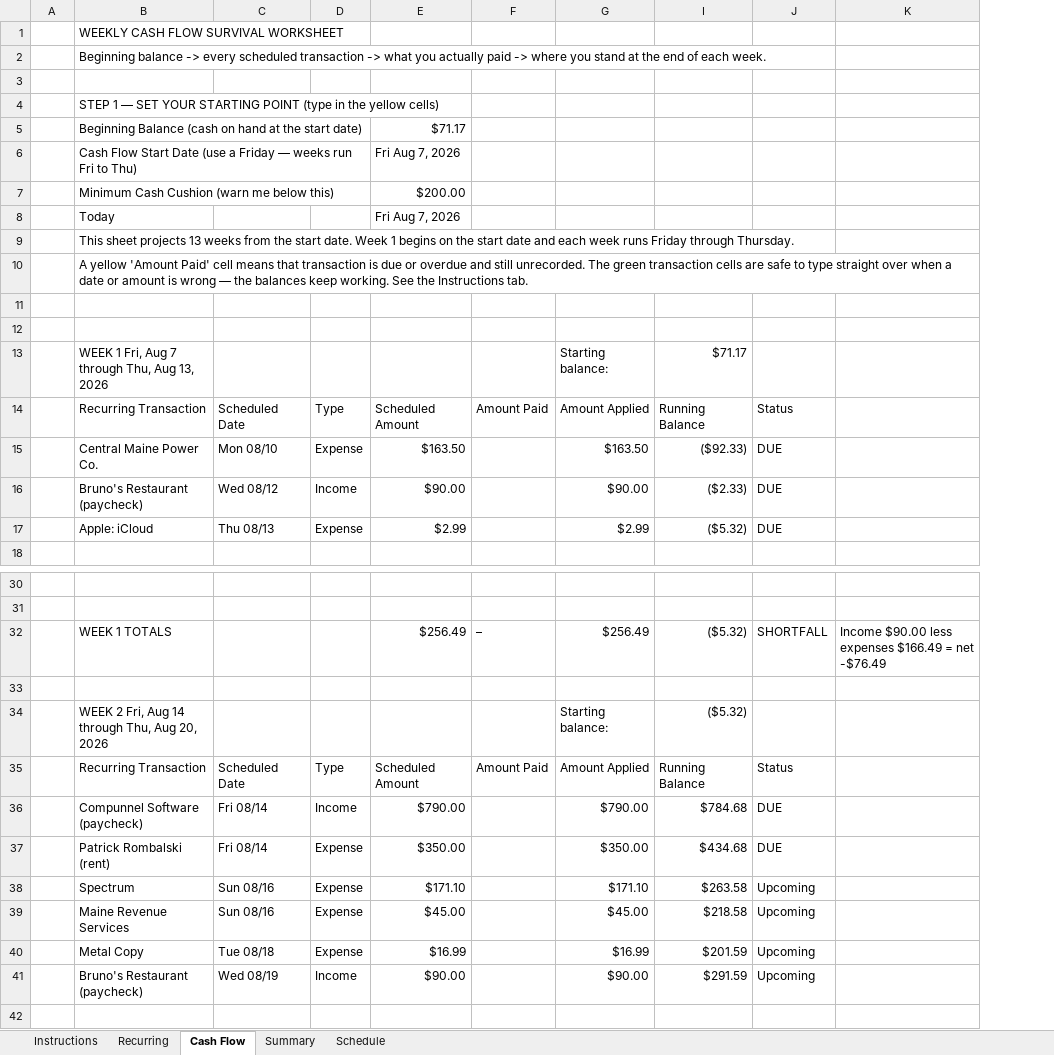
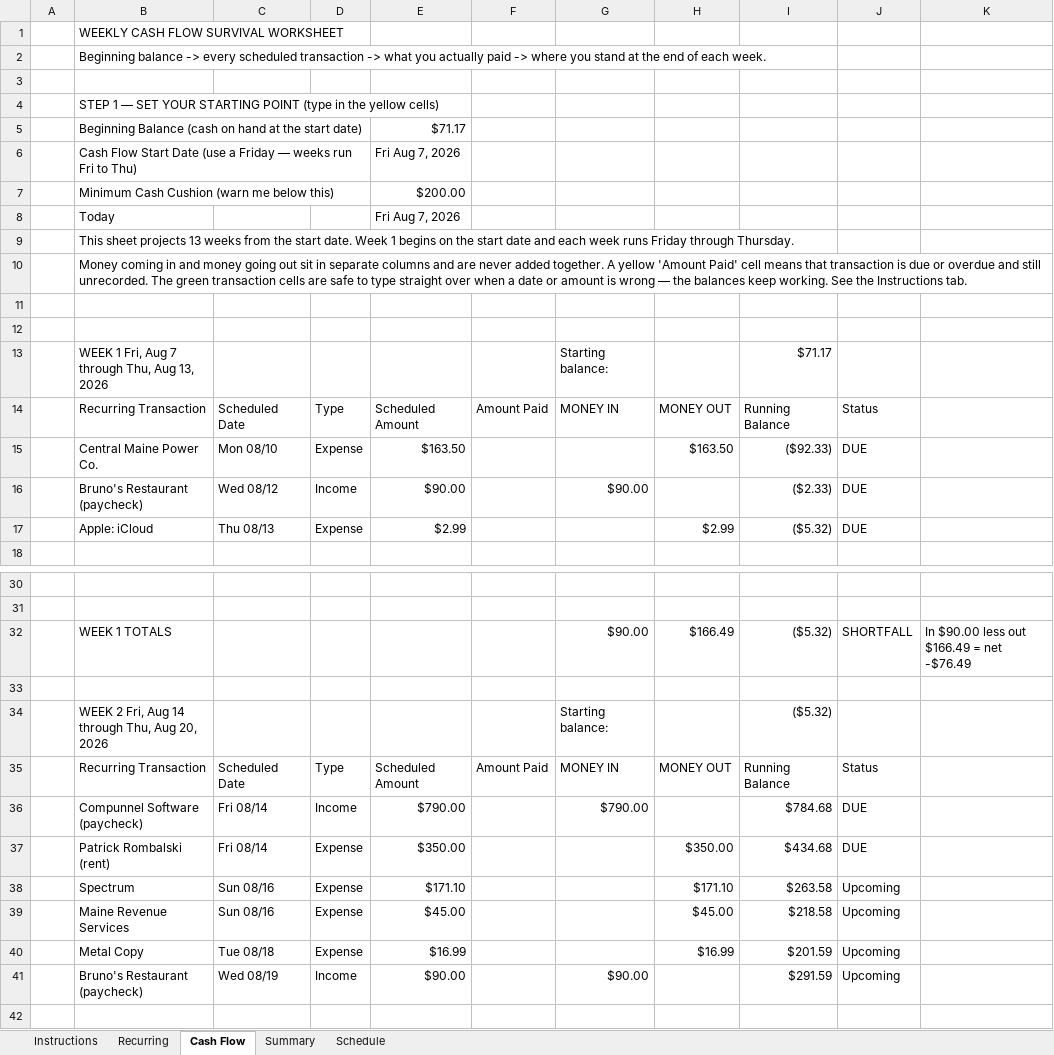
Before and after one commit to NBiryukov25/Budget, an Excel workbook: Weekly_Cash_Flow_Survival.xlsx, sheet Cash Flow, drawn as a sheet; only a part is shown, gaps mark what is left out; values as stored, in another font and other column widths than the file's, no cell formats; conditional formats not drawn; removed rows and columns are numbered as before the commit, all else as after; the diff covers the shown part only; the diff names each change by its address in the sheet, - before the commit and + after, or states it on an @@ line.

```diff
--- a/Weekly_Cash_Flow_Survival.xlsx (sheet Cash Flow)
+++ b/Weekly_Cash_Flow_Survival.xlsx (sheet Cash Flow)
@@ column H unhidden, rows 14-17: MONEY OUT | $163.50 |  | $2.99; rows 32-40: $166.49 |  |  | MONEY OUT |  | $350.00 | $171.10 | $45.00 | $16.99 @@
-column K, row 32: Income $90.00 less expenses $166.49 = net -$76.49
+column K, row 32: In $90.00 less out $166.49 = net -$76.49
-B10: A yellow…
+B10: Money coming in and money going out sit in separate columns and are never added together. A yellow…
-G14: Amount Applied
+G14: MONEY IN
-G15: $163.50
+G15: (empty)
-G17: $2.99
+G17: (empty)
-E32: $256.49
+E32: (empty)
-F32: –
+F32: (empty)
-G32: $256.49
+G32: $90.00
-G35: Amount Applied
+G35: MONEY IN
-G37: $350.00
+G37: (empty)
-G38: $171.10
+G38: (empty)
-G39: $45.00
+G39: (empty)
-G40: $16.99
+G40: (empty)
```
Also changed, not shown: 87 edited cells elsewhere in this sheet, sheet Instructions, cell formats, formulas that keep their value, hidden cells, 2 other files.
